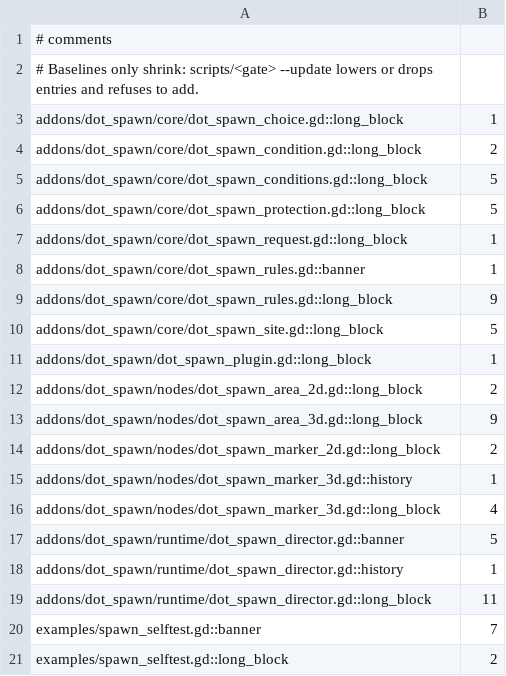
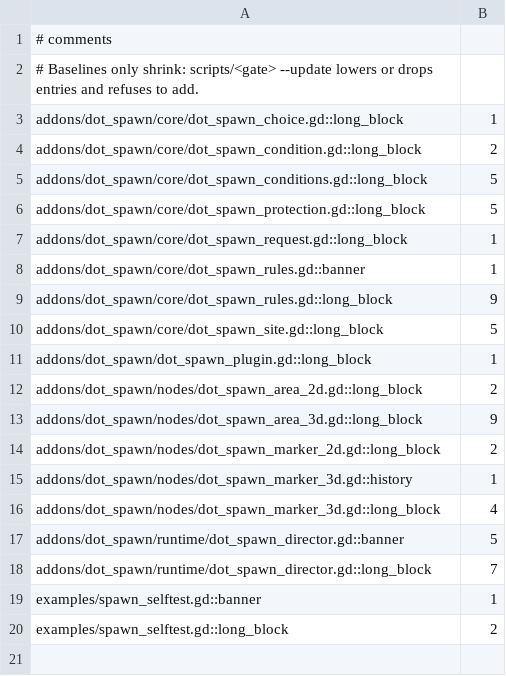
Before and after one commit to modcommunity/dot-spawn, a TSV file: ci/efficiency/comments.tsv, drawn as a sheet.

```diff
--- a/ci/efficiency/comments.tsv
+++ b/ci/efficiency/comments.tsv
@@ -17,5 +17,4 @@ addons/dot_spawn/nodes/dot_spawn_marker_3d.gd::long_block	4
 addons/dot_spawn/runtime/dot_spawn_director.gd::banner	5
-addons/dot_spawn/runtime/dot_spawn_director.gd::history	1
-addons/dot_spawn/runtime/dot_spawn_director.gd::long_block	11
-examples/spawn_selftest.gd::banner	7
+addons/dot_spawn/runtime/dot_spawn_director.gd::long_block	7
+examples/spawn_selftest.gd::banner	1
 examples/spawn_selftest.gd::long_block	2
```
Also changed, not shown: 11 other files.
